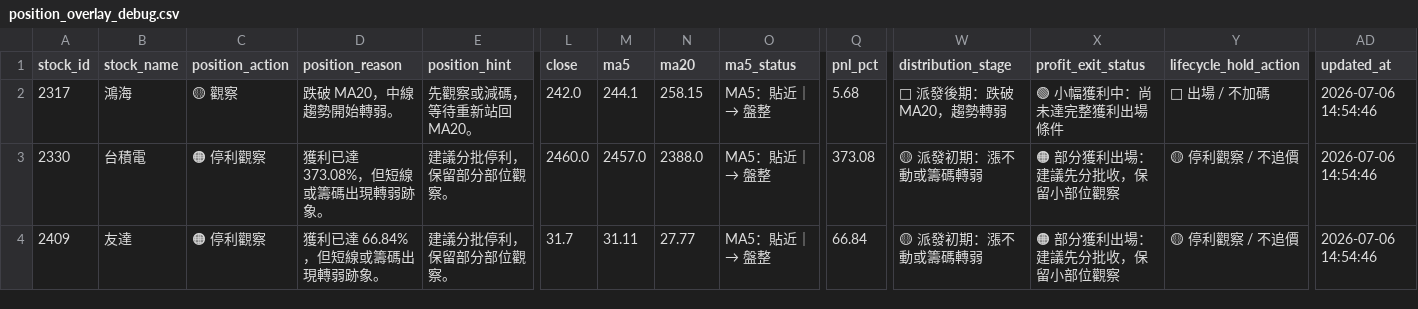
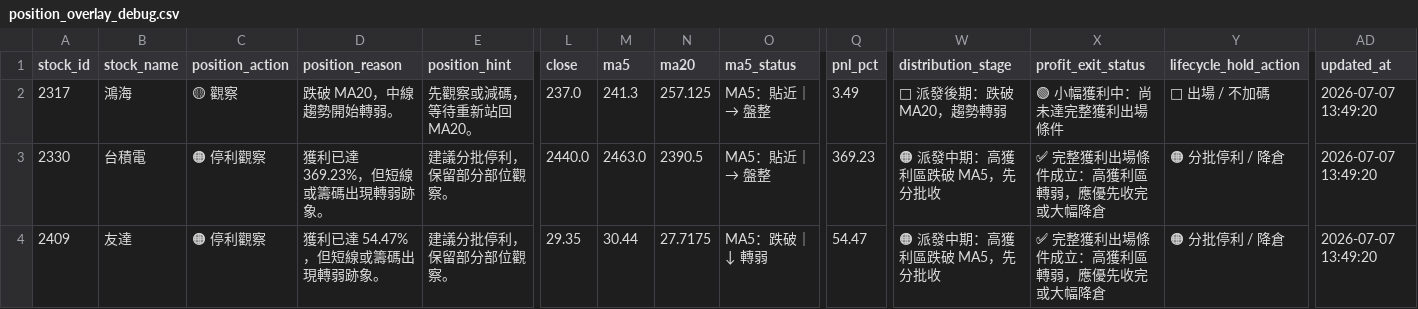
Before and after one commit to bichcs5566-alt/V204-app, a CSV file: mobile_dashboard_v1/data/position_overlay_debug.csv, drawn as a sheet; only a part is shown, gaps mark what is left out; the diff covers the shown part only; the diff names each change by its address in the sheet, - before the commit and + after, or states it on an @@ line.

```diff
--- a/mobile_dashboard_v1/data/position_overlay_debug.csv
+++ b/mobile_dashboard_v1/data/position_overlay_debug.csv
-L2 (close): 242.0
+L2 (close): 237.0
-M2 (ma5): 244.1
+M2 (ma5): 241.3
-N2 (ma20): 258.15
+N2 (ma20): 257.125
-Q2 (pnl_pct): 5.68
+Q2 (pnl_pct): 3.49
-AD2:AD4 (updated_at): 2026-07-06 14:54:46
+AD2:AD4 (updated_at): 2026-07-07 13:49:20
-D3 (position_reason): 獲利已達 373.08%，但短線或籌碼出現轉弱跡象。
+D3 (position_reason): 獲利已達 369.23%，但短線或籌碼出現轉弱跡象。
-L3 (close): 2460.0
+L3 (close): 2440.0
-M3 (ma5): 2457.0
+M3 (ma5): 2463.0
-N3 (ma20): 2388.0
+N3 (ma20): 2390.5
-Q3 (pnl_pct): 373.08
+Q3 (pnl_pct): 369.23
-W3:W4 (distribution_stage): 🟡 派發初期：漲不動或籌碼轉弱
+W3:W4 (distribution_stage): 🟠 派發中期：高獲利區跌破 MA5，先分批收
-X3:X4 (profit_exit_status): 🟠 部分獲利出場：建議先分批收，保留小部位觀察
+X3:X4 (profit_exit_status): ✅ 完整獲利出場條件成立：高獲利區轉弱，應優先收完或大幅降倉
-Y3:Y4 (lifecycle_hold_action): 🟡 停利觀察 / 不追價
+Y3:Y4 (lifecycle_hold_action): 🟠 分批停利 / 降倉
-D4 (position_reason): 獲利已達 66.84%，但短線或籌碼出現轉弱跡象。
+D4 (position_reason): 獲利已達 54.47%，但短線或籌碼出現轉弱跡象。
-L4 (close): 31.7
+L4 (close): 29.35
-M4 (ma5): 31.11
+M4 (ma5): 30.44
-N4 (ma20): 27.77
+N4 (ma20): 27.7175
-O4 (ma5_status): MA5：貼近｜→ 盤整
+O4 (ma5_status): MA5：跌破｜↓ 轉弱
-Q4 (pnl_pct): 66.84
+Q4 (pnl_pct): 54.47
```
Also changed, not shown: 29 edited cells elsewhere in this file, ignition_candidates.csv, mobile_dashboard_v1/data/ignition_candidates.csv, 56 other files.
